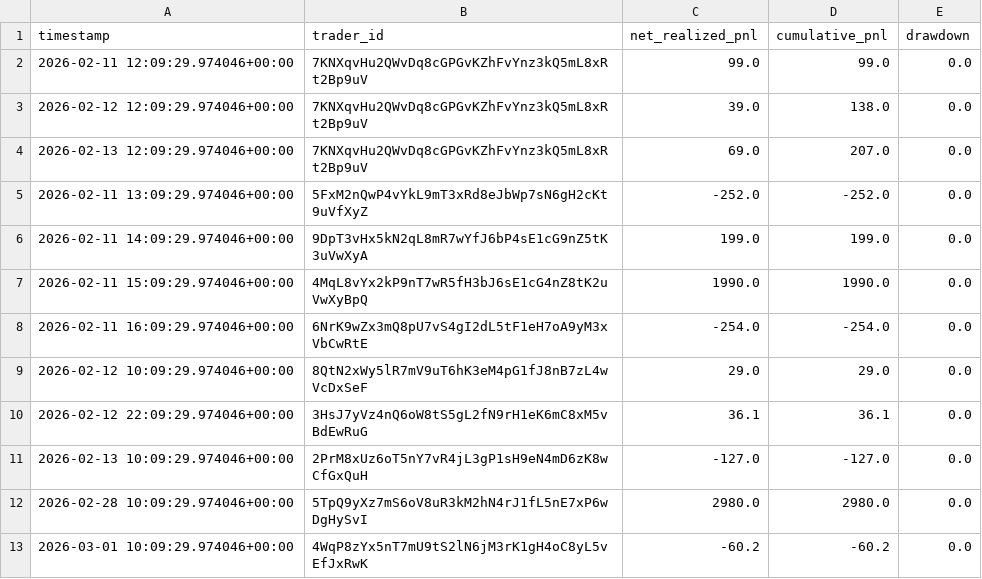
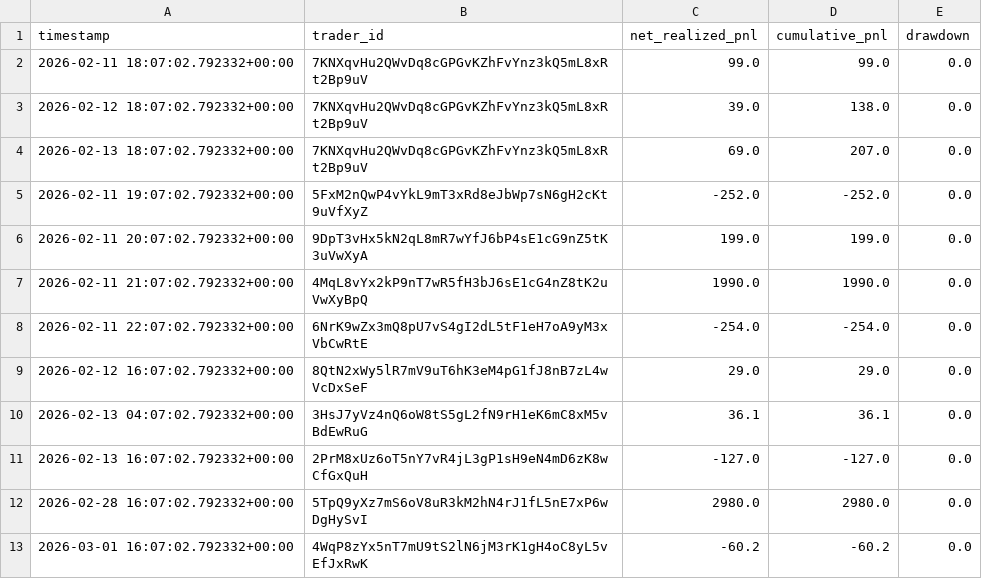
Before and after one commit to FirstBML/Deriverse-Trading-System-Analysis, a CSV file: deriverse-data-puller/data/analytics_output/equity_curve.csv, drawn as a sheet.

```diff
--- a/deriverse-data-puller/data/analytics_output/equity_curve.csv
+++ b/deriverse-data-puller/data/analytics_output/equity_curve.csv
@@ -1,13 +1,13 @@
 timestamp,trader_id,net_realized_pnl,cumulative_pnl,drawdown
-2026-02-11 12:09:29.974046+00:00,7KNXqvHu2QWvDq8cGPGvKZhFvYnz3kQ5mL8xRt2Bp9uV,99.0,99.0,0.0
-2026-02-12 12:09:29.974046+00:00,7KNXqvHu2QWvDq8cGPGvKZhFvYnz3kQ5mL8xRt2Bp9uV,39.0,138.0,0.0
-2026-02-13 12:09:29.974046+00:00,7KNXqvHu2QWvDq8cGPGvKZhFvYnz3kQ5mL8xRt2Bp9uV,69.0,207.0,0.0
-2026-02-11 13:09:29.974046+00:00,5FxM2nQwP4vYkL9mT3xRd8eJbWp7sN6gH2cKt9uVfXyZ,-252.0,-252.0,0.0
-2026-02-11 14:09:29.974046+00:00,9DpT3vHx5kN2qL8mR7wYfJ6bP4sE1cG9nZ5tK3uVwXyA,199.0,199.0,0.0
-2026-02-11 15:09:29.974046+00:00,4MqL8vYx2kP9nT7wR5fH3bJ6sE1cG4nZ8tK2uVwXyBpQ,1990.0,1990.0,0.0
-2026-02-11 16:09:29.974046+00:00,6NrK9wZx3mQ8pU7vS4gI2dL5tF1eH7oA9yM3xVbCwRtE,-254.0,-254.0,0.0
-2026-02-12 10:09:29.974046+00:00,8QtN2xWy5lR7mV9uT6hK3eM4pG1fJ8nB7zL4wVcDxSeF,29.0,29.0,0.0
-2026-02-12 22:09:29.974046+00:00,3HsJ7yVz4nQ6oW8tS5gL2fN9rH1eK6mC8xM5vBdEwRuG,36.1,36.1,0.0
-2026-02-13 10:09:29.974046+00:00,2PrM8xUz6oT5nY7vR4jL3gP1sH9eN4mD6zK8wCfGxQuH,-127.0,-127.0,0.0
-2026-02-28 10:09:29.974046+00:00,5TpQ9yXz7mS6oV8uR3kM2hN4rJ1fL5nE7xP6wDgHySvI,2980.0,2980.0,0.0
-2026-03-01 10:09:29.974046+00:00,4WqP8zYx5nT7mU9tS2lN6jM3rK1gH4oC8yL5vEfJxRwK,-60.2,-60.2,0.0
+2026-02-11 18:07:02.792332+00:00,7KNXqvHu2QWvDq8cGPGvKZhFvYnz3kQ5mL8xRt2Bp9uV,99.0,99.0,0.0
+2026-02-12 18:07:02.792332+00:00,7KNXqvHu2QWvDq8cGPGvKZhFvYnz3kQ5mL8xRt2Bp9uV,39.0,138.0,0.0
+2026-02-13 18:07:02.792332+00:00,7KNXqvHu2QWvDq8cGPGvKZhFvYnz3kQ5mL8xRt2Bp9uV,69.0,207.0,0.0
+2026-02-11 19:07:02.792332+00:00,5FxM2nQwP4vYkL9mT3xRd8eJbWp7sN6gH2cKt9uVfXyZ,-252.0,-252.0,0.0
+2026-02-11 20:07:02.792332+00:00,9DpT3vHx5kN2qL8mR7wYfJ6bP4sE1cG9nZ5tK3uVwXyA,199.0,199.0,0.0
+2026-02-11 21:07:02.792332+00:00,4MqL8vYx2kP9nT7wR5fH3bJ6sE1cG4nZ8tK2uVwXyBpQ,1990.0,1990.0,0.0
+2026-02-11 22:07:02.792332+00:00,6NrK9wZx3mQ8pU7vS4gI2dL5tF1eH7oA9yM3xVbCwRtE,-254.0,-254.0,0.0
+2026-02-12 16:07:02.792332+00:00,8QtN2xWy5lR7mV9uT6hK3eM4pG1fJ8nB7zL4wVcDxSeF,29.0,29.0,0.0
+2026-02-13 04:07:02.792332+00:00,3HsJ7yVz4nQ6oW8tS5gL2fN9rH1eK6mC8xM5vBdEwRuG,36.1,36.1,0.0
+2026-02-13 16:07:02.792332+00:00,2PrM8xUz6oT5nY7vR4jL3gP1sH9eN4mD6zK8wCfGxQuH,-127.0,-127.0,0.0
+2026-02-28 16:07:02.792332+00:00,5TpQ9yXz7mS6oV8uR3kM2hN4rJ1fL5nE7xP6wDgHySvI,2980.0,2980.0,0.0
+2026-03-01 16:07:02.792332+00:00,4WqP8zYx5nT7mU9tS2lN6jM3rK1gH4oC8yL5vEfJxRwK,-60.2,-60.2,0.0
```
Also changed, not shown: deriverse-data-puller/data/analytics_output/pnl_by_day.csv, deriverse-data-puller/data/analytics_output/pnl_by_hour.csv, 28 other files.
